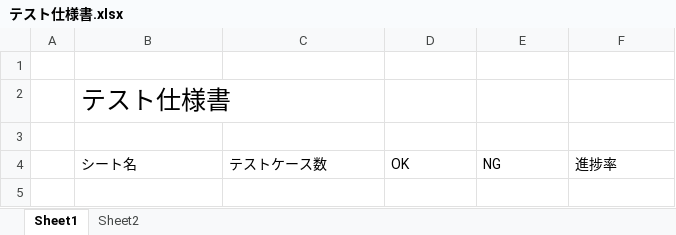
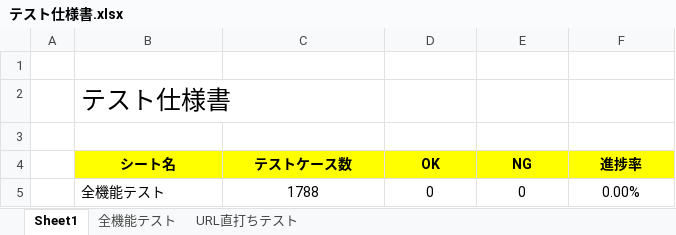
Before and after one commit to t-koga/Cliptalk, an Excel workbook: document/テスト仕様書.xlsx, sheet Sheet1, drawn as a sheet; values as stored, in another font and other column widths than the file's, no borders; the diff names each change by its address in the sheet, - before the commit and + after, or states it on an @@ line.

```diff
--- a/document/テスト仕様書.xlsx (sheet Sheet1)
+++ b/document/テスト仕様書.xlsx (sheet Sheet1)
-sheet tab: Sheet2
+sheet tab: 全機能テスト
+sheet tab: URL直打ちテスト
@@ B4:F4 fill: none → #FFFF00, bold: off → on, alignment: left → center @@
+row 5:  | 全機能テスト | 1788 | 0 | 0 | 0.00%
```
Also changed, not shown: sheet 全機能テスト, hidden cells, 6 other files.
